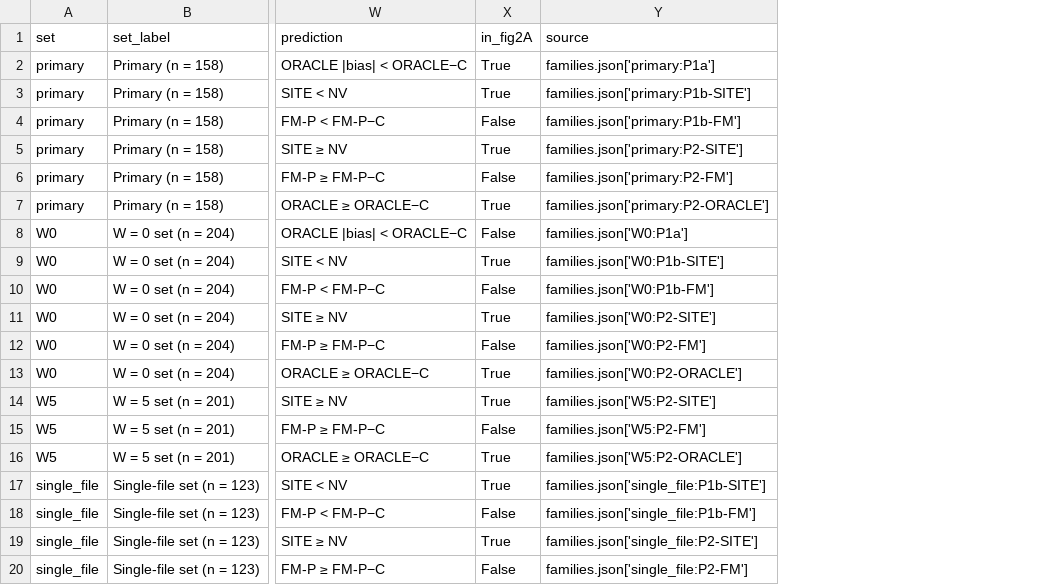
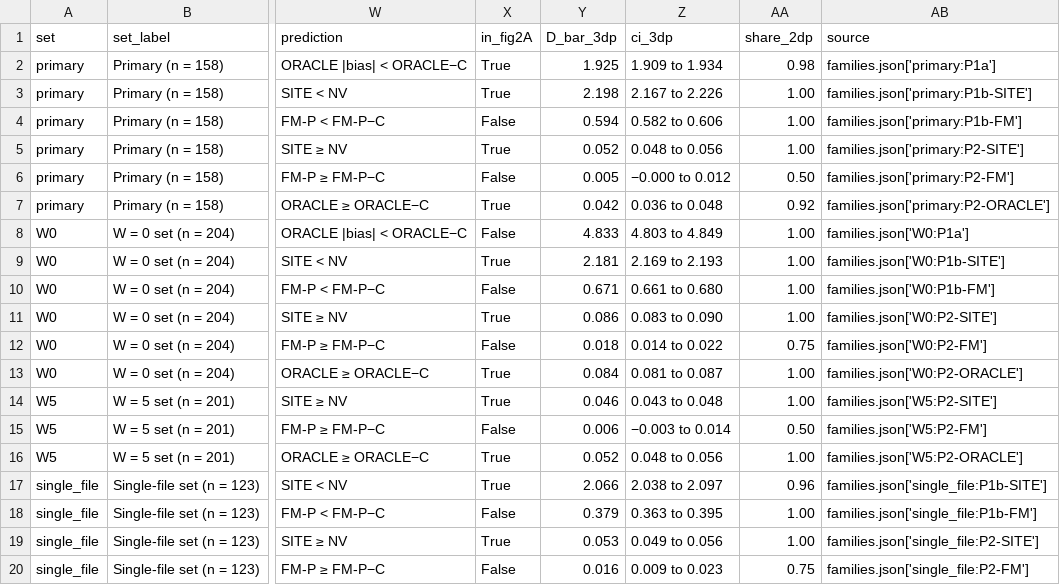
Before and after one commit to repro-analysis-archive/jbi_figures_tables, a CSV file: canonical/fam_dbar.csv, drawn as a sheet; only a part is shown, gaps mark what is left out; the diff names each change by its address in the sheet, - before the commit and + after, or states it on an @@ line.

```diff
--- a/canonical/fam_dbar.csv
+++ b/canonical/fam_dbar.csv
+column Y (D_bar_3dp), rows 2-20: 1.925 | 2.198 | 0.594 | 0.052 | 0.005 | 0.042 | 4.833 | 2.181 | 0.671 | 0.086 | 0.018 | 0.084 | 0.046 | 0.006 | 0.052 | 2.066 | 0.379 | 0.053 | 0.016
+column Z (ci_3dp), rows 2-20: 1.909 to 1.934 | 2.167 to 2.226 | 0.582 to 0.606 | 0.048 to 0.056 | −0.000 to 0.012 | 0.036 to 0.048 | 4.803 to 4.849 | 2.169 to 2.193 | 0.661 to 0.680 | 0.083 to 0.090 | 0.014 to 0.022 | 0.081 to 0.087 | 0.043 to 0.048 | −0.003 to 0.014 | 0.048 to 0.056 | 2.038 to 2.097 | 0.363 to 0.395 | 0.049 to 0.056 | 0.009 to 0.023
+column AA (share_2dp), rows 2-20: 0.98 | 1.00 | 1.00 | 1.00 | 0.50 | 0.92 | 1.00 | 1.00 | 1.00 | 1.00 | 0.75 | 1.00 | 1.00 | 0.50 | 1.00 | 0.96 | 1.00 | 1.00 | 0.75
```
Also changed, not shown: 9 other files.
